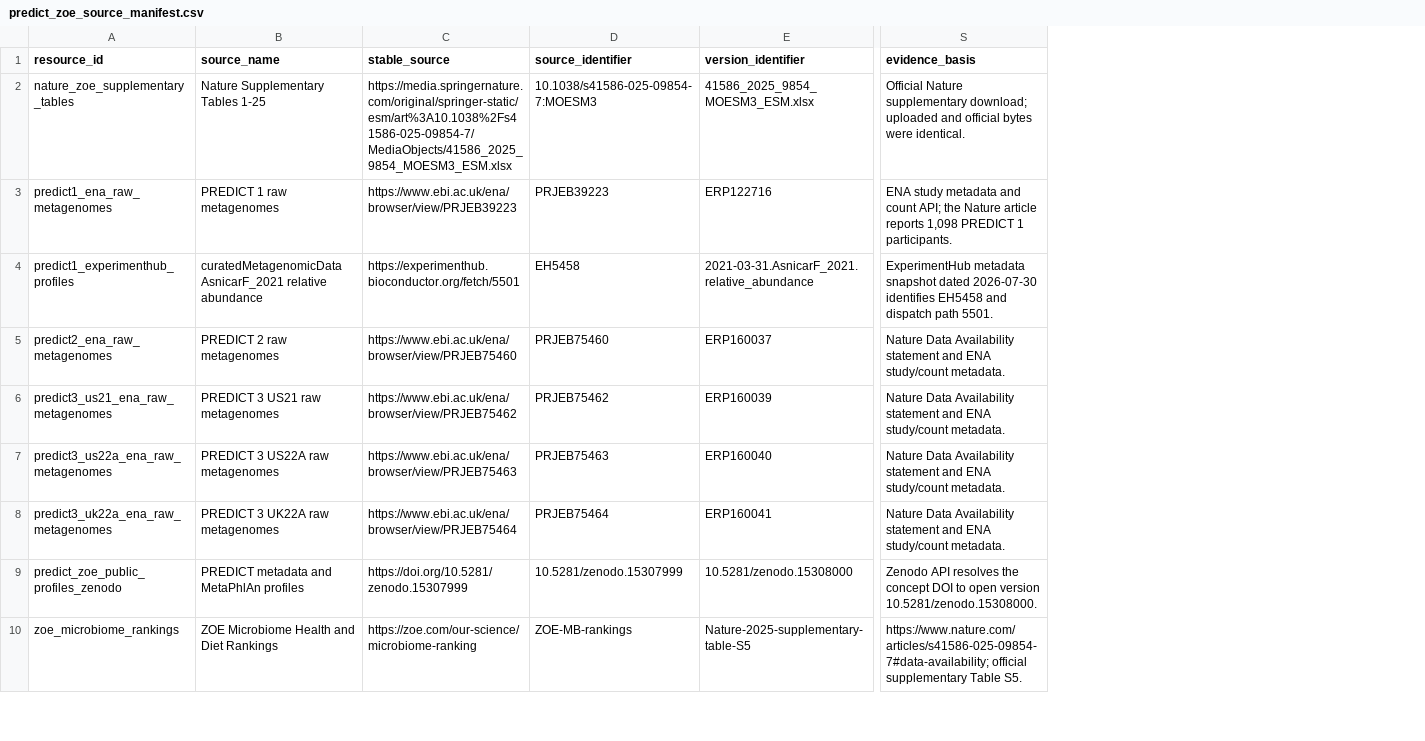
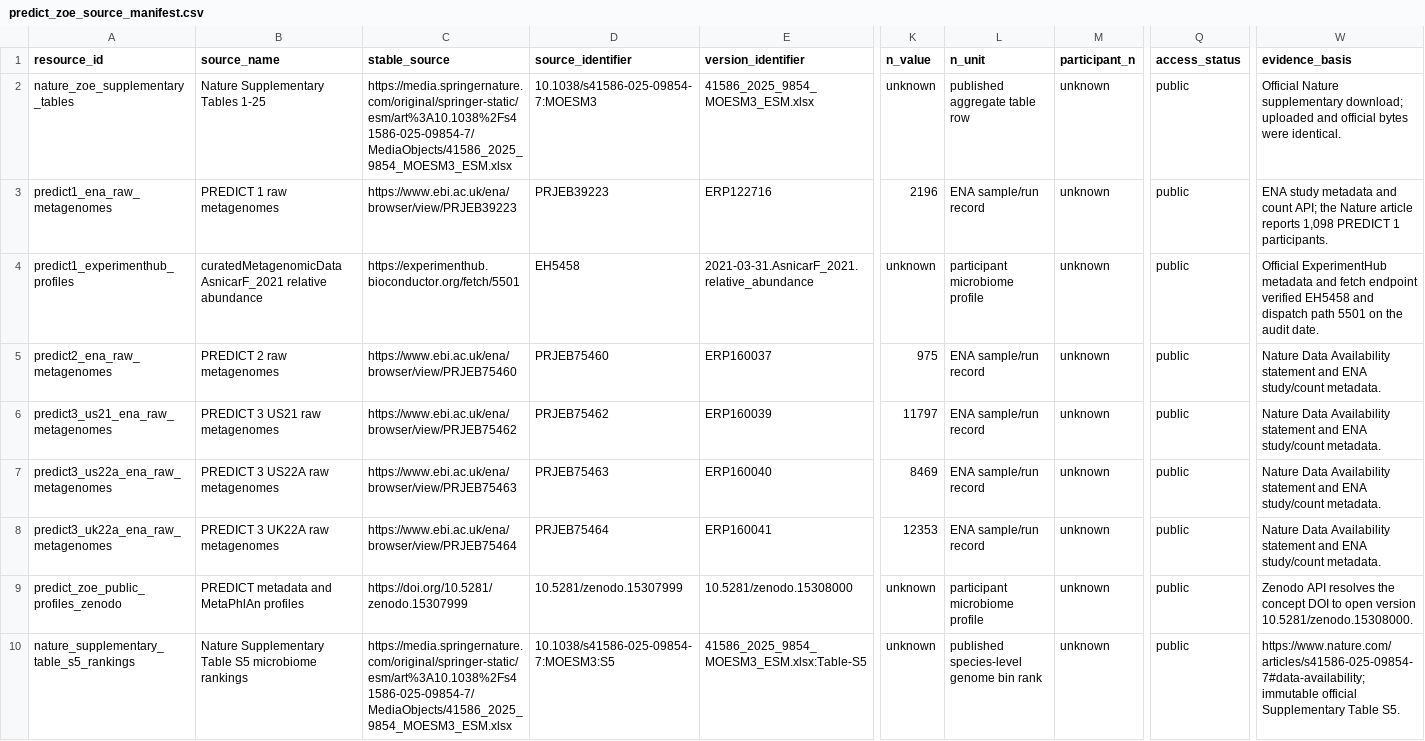
Before and after one commit to SunnyXi925/GutNut, a CSV file: docs/data/predict_zoe_source_manifest.csv, drawn as a sheet; only a part is shown, gaps mark what is left out; addresses are those after the commit; the diff covers the shown part only; the diff names each change by its address in the sheet, - before the commit and + after, or states it on an @@ line.

```diff
--- a/docs/data/predict_zoe_source_manifest.csv
+++ b/docs/data/predict_zoe_source_manifest.csv
+column K (n_value), rows 2-10: unknown | 2196 | unknown | 975 | 11797 | 8469 | 12353 | unknown | unknown
+column L (n_unit), rows 2-10: published aggregate table row | ENA sample/run record | participant microbiome profile | ENA sample/run record | ENA sample/run record | ENA sample/run record | ENA sample/run record | participant microbiome profile | published species-level genome bin rank
+column M (participant_n), rows 2-10: all unknown
+column Q (access_status), rows 2-10: all public
-W4 (evidence_basis): ExperimentHub metadata snapshot dated 2026-07-30 identifies EH5458 and dispatch path 5501.
+W4 (evidence_basis): Official ExperimentHub metadata and fetch endpoint verified EH5458 and dispatch path 5501 on the audit date.
-A10 (resource_id): zoe_microbiome_rankings
+A10 (resource_id): nature_supplementary_table_s5_rankings
-B10 (source_name): ZOE Microbiome Health and Diet Rankings
+B10 (source_name): Nature Supplementary Table S5 microbiome rankings
-C10 (stable_source): https://zoe.com/our-science/microbiome-ranking
+C10 (stable_source): https://media.springernature.com/original/springer-static/esm/art%3A10.1038%2Fs41586-025-09854-7/MediaObjects/41586_2025_9854_MOESM3_ESM.xlsx
-D10 (source_identifier): ZOE-MB-rankings
+D10 (source_identifier): 10.1038/s41586-025-09854-7:MOESM3:S5
-E10 (version_identifier): Nature-2025-supplementary-table-S5
+E10 (version_identifier): 41586_2025_9854_MOESM3_ESM.xlsx:Table-S5
-W10 (evidence_basis): https://www.nature.com/articles/s41586-025-09854-7#data-availability; official supplementary Table S5.
+W10 (evidence_basis): https://www.nature.com/articles/s41586-025-09854-7#data-availability; immutable official Supplementary Table S5.
```
Also changed, not shown: 1 added row and 15 edited cells elsewhere in this file, docs/data/eligible_for_main_validation.csv, docs/data/predict1_real_vs_synthetic_audit.csv, 5 other files.
